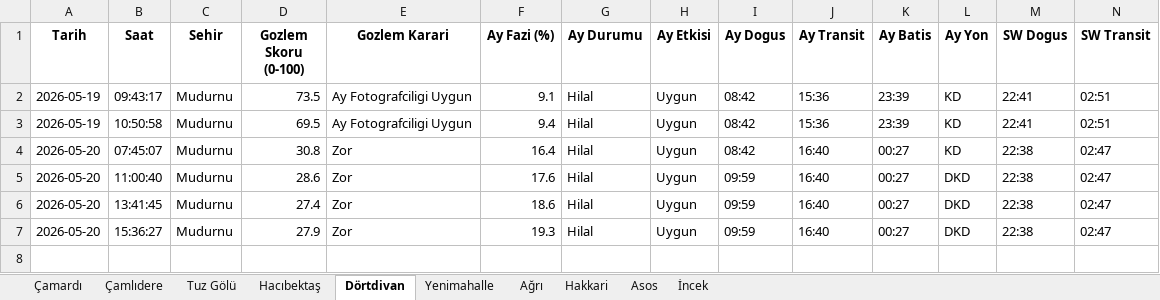
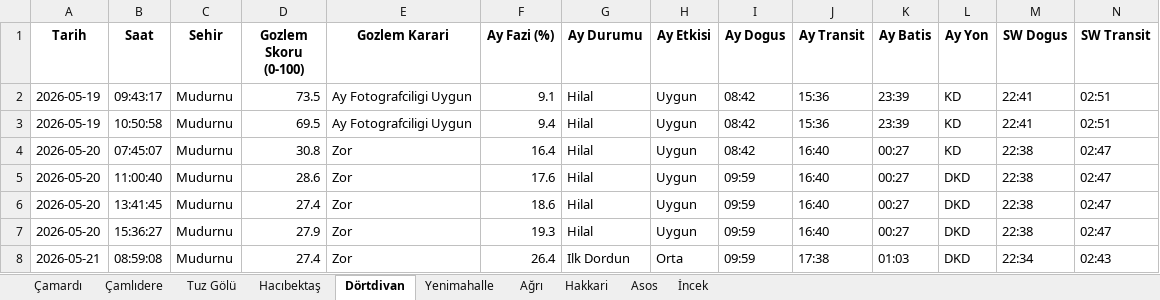
Before and after one commit to muhdogan-max/astro-gozlem, an Excel workbook: HavaTakip/astro_gozlem_verileri.xlsx, sheet Dörtdivan, drawn as a sheet; only a part is shown; values as stored, in another font and other column widths than the file's, no borders; rows hold the shown columns only; the diff names each change by its address in the sheet, - before the commit and + after, or states it on an @@ line.

```diff
--- a/HavaTakip/astro_gozlem_verileri.xlsx (sheet Dörtdivan)
+++ b/HavaTakip/astro_gozlem_verileri.xlsx (sheet Dörtdivan)
+row 8: 2026-05-21 | 08:59:08 | Mudurnu | 27.4 | Zor | 26.4 | Ilk Dordun | Orta | 09:59 | 17:38 | 01:03 | DKD | 22:34 | 02:43
```
Also changed, not shown: sheet Tuz Gölü, sheet Çamardı, sheet İncek, sheet Çamlıdere, sheet Asos, sheet Yenimahalle, 3 more sheets.
